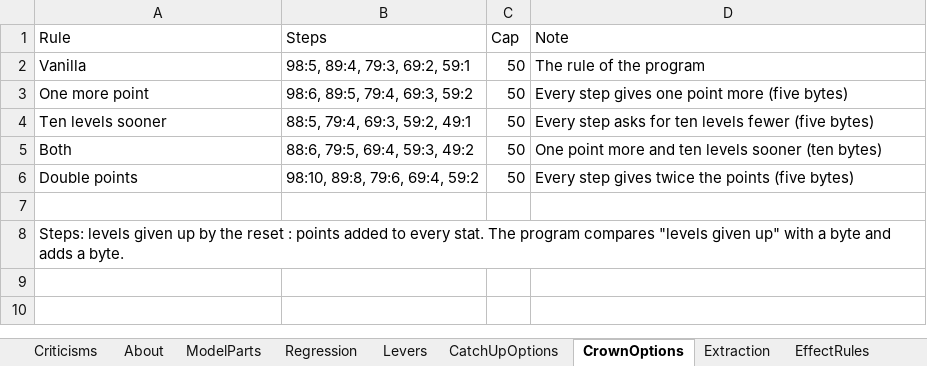
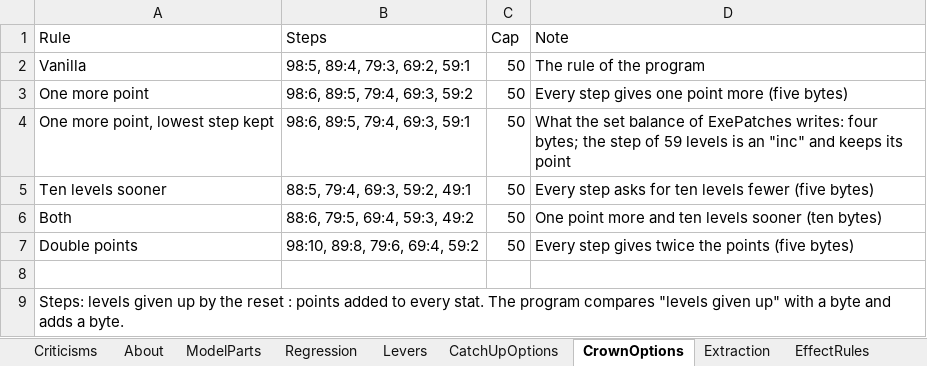
Before and after one commit to Asaad-E/DungeonTravelers_2_2_qol_balance_mod, an Excel workbook: mod_project/data_tables/balance_criteria.xlsx, sheet CrownOptions, drawn as a sheet; values as stored, in another font and other column widths than the file's, no borders; the diff names each change by its address in the sheet, - before the commit and + after, or states it on an @@ line.

Commit message:
exe: the catch-up factors B4 and the crown rule written into both
the catch-up factors B4 and the crown rule written into both program
files, installed with the Balance variant

The twelve rows tested on 2026-10-05 become the set balance of
ExePatches. exe_patch.py writes the shop file and the unwrapped file
together or neither, keeps a vanilla copy of each, and the formula
readers read the vanilla copy. install_variant.py balance installs the
set; qol puts the vanilla files back. The name of enchantment 270 is
worded for the variant. The kept EXP curve (L11) is recorded as not
built.

```diff
--- a/mod_project/data_tables/balance_criteria.xlsx (sheet CrownOptions)
+++ b/mod_project/data_tables/balance_criteria.xlsx (sheet CrownOptions)
+row 4: One more point, lowest step kept | 98:6, 89:5, 79:4, 69:3, 59:1 | 50 | What the set balance of ExePatches writes: four bytes; the step of 59 levels is an "inc" and keeps its point
```
Also changed, not shown: sheet ExePatches, 7 other files.
